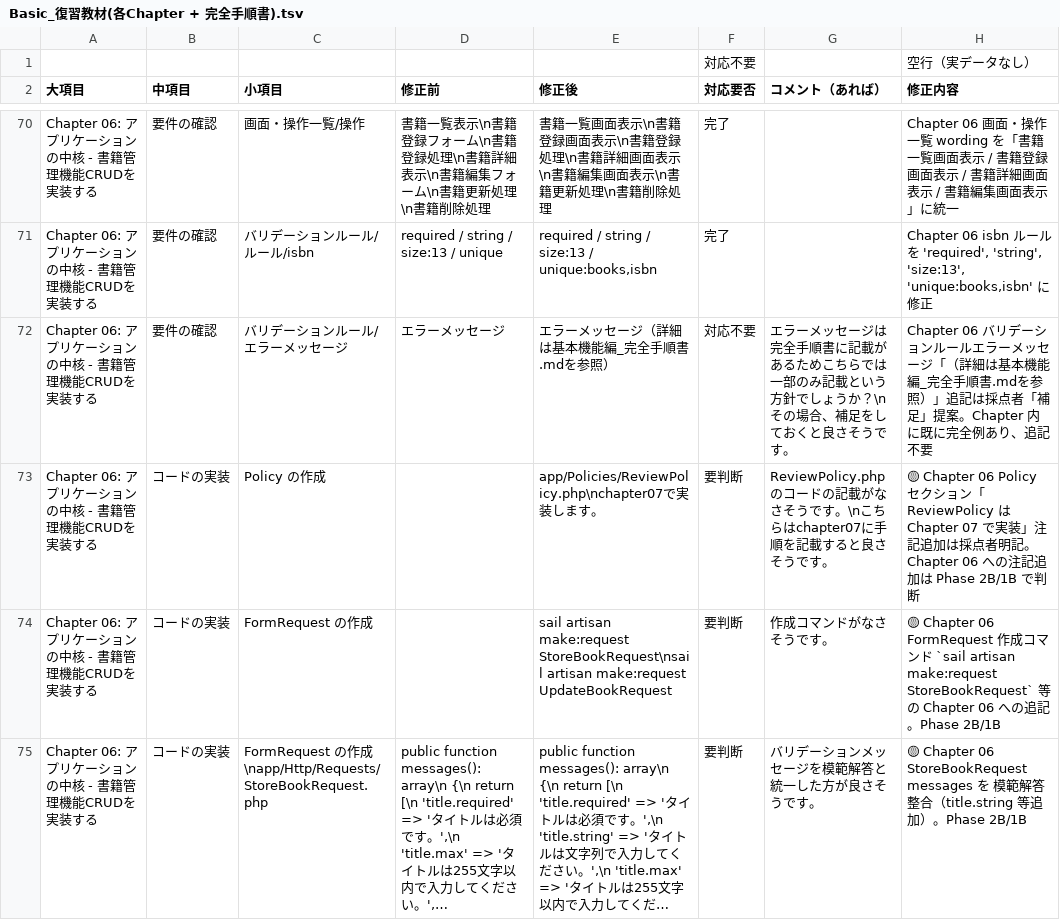
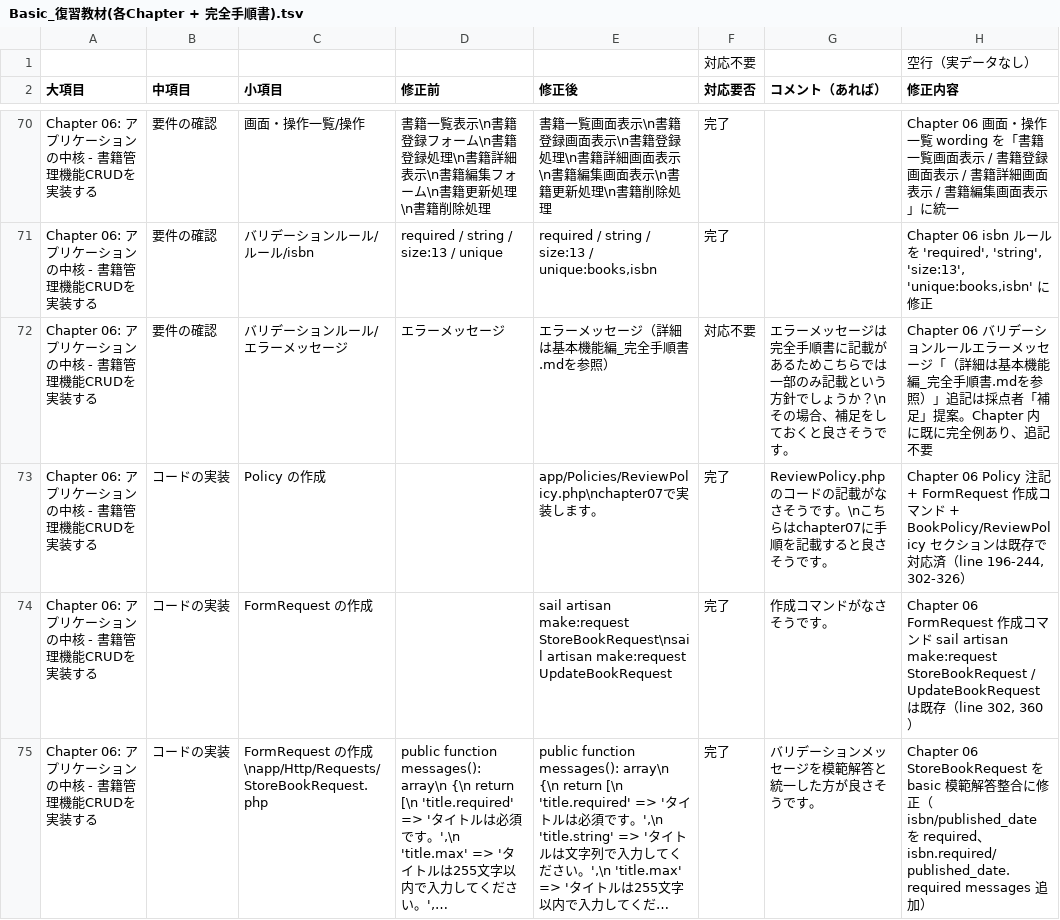
Before and after one commit to coachtech-material/ExampleAnswer-mockcase-BookShelf, a TSV file: 関連ドキュメント/採点者フィードバック/Basic_復習教材(各Chapter + 完全手順書).tsv, drawn as a sheet; only a part is shown, gaps mark what is left out; long unchanged cells end in …; the diff covers the shown part only; the diff names each change by its address in the sheet, - before the commit and + after, or states it on an @@ line.

```diff
--- a/関連ドキュメント/採点者フィードバック/Basic_復習教材(各Chapter + 完全手順書).tsv
+++ b/関連ドキュメント/採点者フィードバック/Basic_復習教材(各Chapter + 完全手順書).tsv
-F73:F75 (対応要否): 要判断
+F73:F75 (対応要否): 完了
-H73 (修正内容): 🟡 Chapter 06 Policy セクション「ReviewPolicy は Chapter 07 で実装」注記追加は採点者明記。Chapter 06 への注記追加は Phase 2B/1B で判断
+H73 (修正内容): Chapter 06 Policy 注記 + FormRequest 作成コマンド + BookPolicy/ReviewPolicy セクションは既存で対応済（line 196-244, 302-326）
-H74 (修正内容): 🟡 Chapter 06 FormRequest 作成コマンド `sail artisan make:request StoreBookRequest` 等の Chapter 06 への追記。Phase 2B/1B
+H74 (修正内容): Chapter 06 FormRequest 作成コマンド sail artisan make:request StoreBookRequest / UpdateBookRequest は既存（line 302, 360）
-H75 (修正内容): 🟡 Chapter 06 StoreBookRequest messages を 模範解答整合（title.string 等追加）。Phase 2B/1B
+H75 (修正内容): Chapter 06 StoreBookRequest を basic 模範解答整合に修正（isbn/published_date を required、isbn.required/published_date.required messages 追加）
```
Also changed, not shown: 16 edited cells elsewhere in this file, 関連ドキュメント/採点者フィードバック/Advance_復習教材(各Chapter + 完全手順書).tsv, 3 other files.
